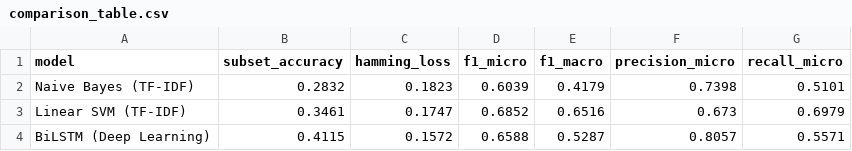
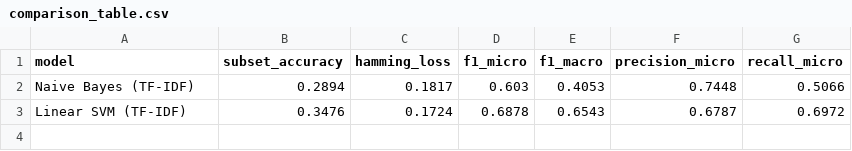
Before and after one commit to april-24/CyberbullyingDetectionUsingNLP, a CSV file: results/comparison_table.csv, drawn as a sheet.

```diff
--- a/results/comparison_table.csv
+++ b/results/comparison_table.csv
@@ -1,4 +1,3 @@
 model,subset_accuracy,hamming_loss,f1_micro,f1_macro,precision_micro,recall_micro
-Naive Bayes (TF-IDF),0.2832,0.1823,0.6039,0.4179,0.7398,0.5101
-Linear SVM (TF-IDF),0.3461,0.1747,0.6852,0.6516,0.673,0.6979
-BiLSTM (Deep Learning),0.4115,0.1572,0.6588,0.5287,0.8057,0.5571
+Naive Bayes (TF-IDF),0.2894,0.1817,0.603,0.4053,0.7448,0.5066
+Linear SVM (TF-IDF),0.3476,0.1724,0.6878,0.6543,0.6787,0.6972
```
Also changed, not shown: 4 other files.
